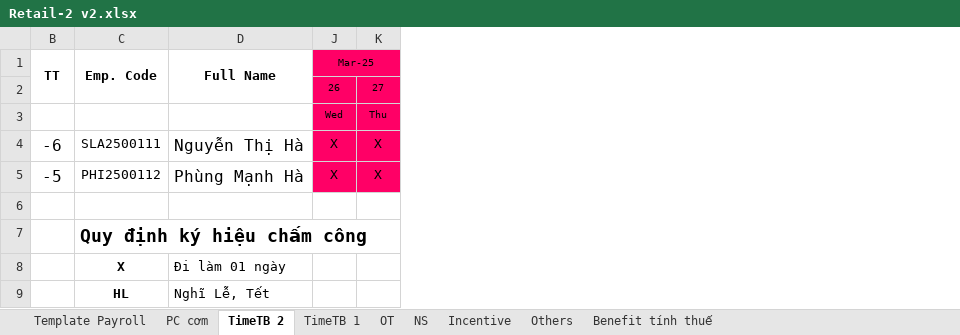
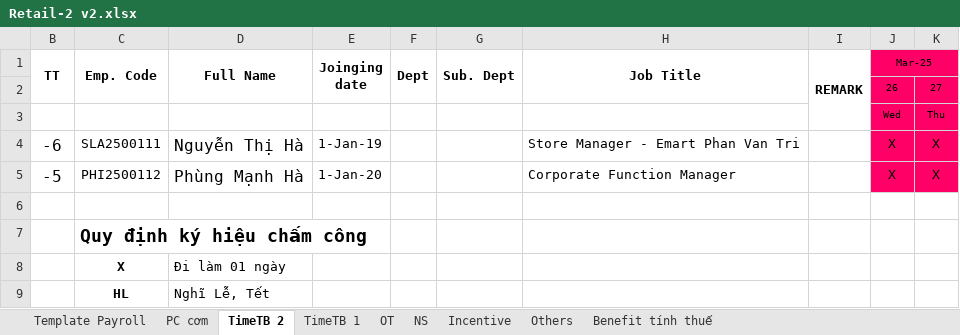
Before and after one commit to biztinct/gitlocal, an Excel workbook: thaco/design/Retail-2 v2.xlsx, sheet TimeTB 2, drawn as a sheet; only a part is shown; values as stored, in another font and other column widths than the file's, no borders; conditional formats not drawn; the diff names each change by its address in the sheet, - before the commit and + after, or states it on an @@ line.

```diff
--- a/thaco/design/Retail-2 v2.xlsx (sheet TimeTB 2)
+++ b/thaco/design/Retail-2 v2.xlsx (sheet TimeTB 2)
@@ column E (Joinging date) unhidden, rows 4-5: 1-Jan-19 | 1-Jan-20 @@
@@ column F (Dept) unhidden, empty @@
@@ column G (Sub. Dept) unhidden, empty @@
@@ column H (Job Title) unhidden, rows 4-5: Store Manager - Emart Phan Van Tri | Corporate Function Manager @@
@@ column I (REMARK) unhidden, empty @@
```
Also changed, not shown: sheet OT, sheet TimeTB 1, sheet Template Payroll, formulas that keep their value, hidden cells, 4 other files.
